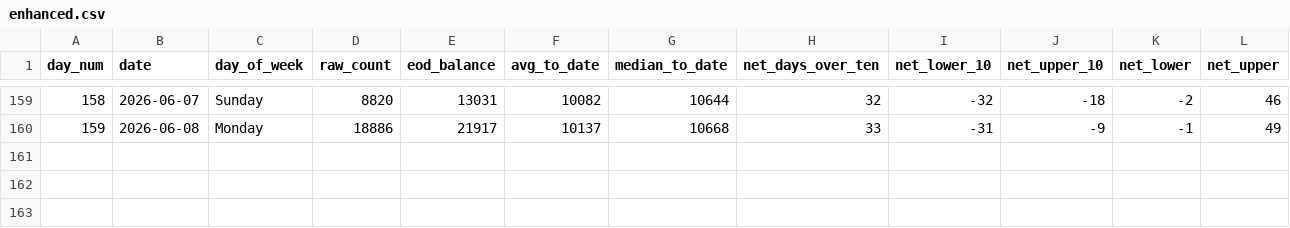
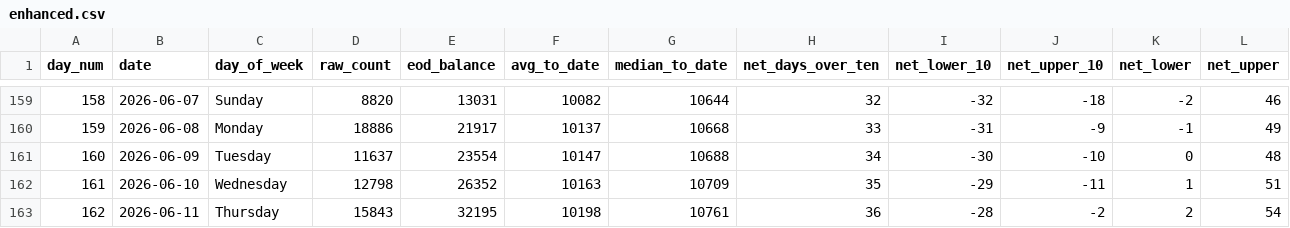
Before and after one commit to ADBond/steppinwolf, a CSV file: data/processed/enhanced.csv, drawn as a sheet; only a part is shown, gaps mark what is left out; rows hold the shown columns only; the diff names each change by its address in the sheet, - before the commit and + after, or states it on an @@ line.

```diff
--- a/data/processed/enhanced.csv
+++ b/data/processed/enhanced.csv
+row 161: 160 | 2026-06-09 | Tuesday | 11637 | 23554 | 10147 | 10688 | 34 | -30 | -10 | 0 | 48
+row 162: 161 | 2026-06-10 | Wednesday | 12798 | 26352 | 10163 | 10709 | 35 | -29 | -11 | 1 | 51
+row 163: 162 | 2026-06-11 | Thursday | 15843 | 32195 | 10198 | 10761 | 36 | -28 | -2 | 2 | 54
```
Also changed, not shown: data/processed/excess.csv, data/processed/goal_progress.csv, 3 other files.
